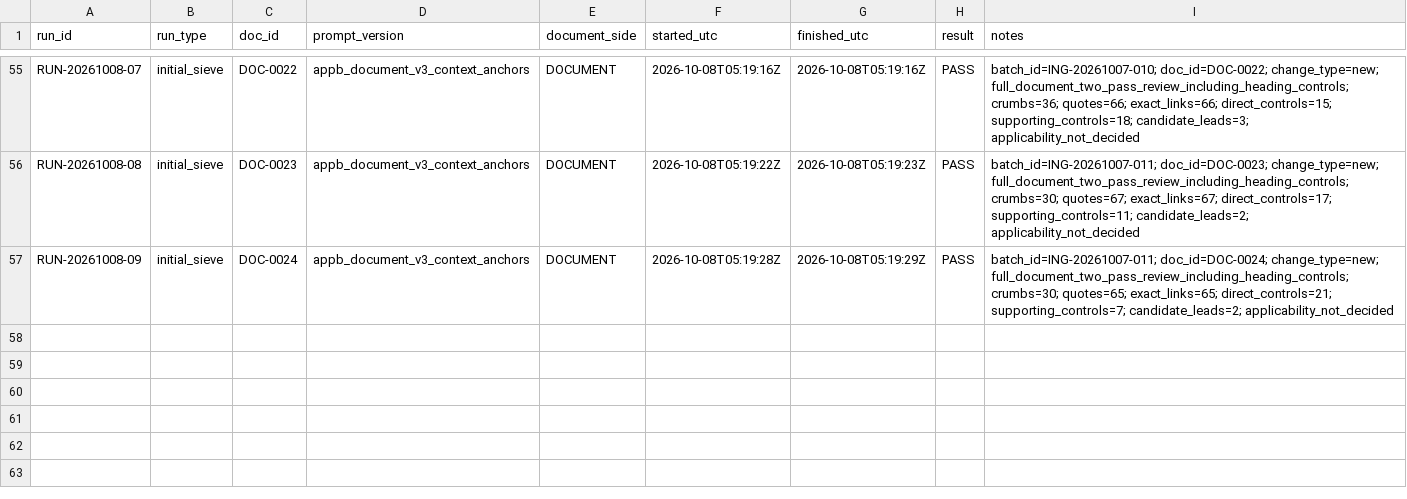
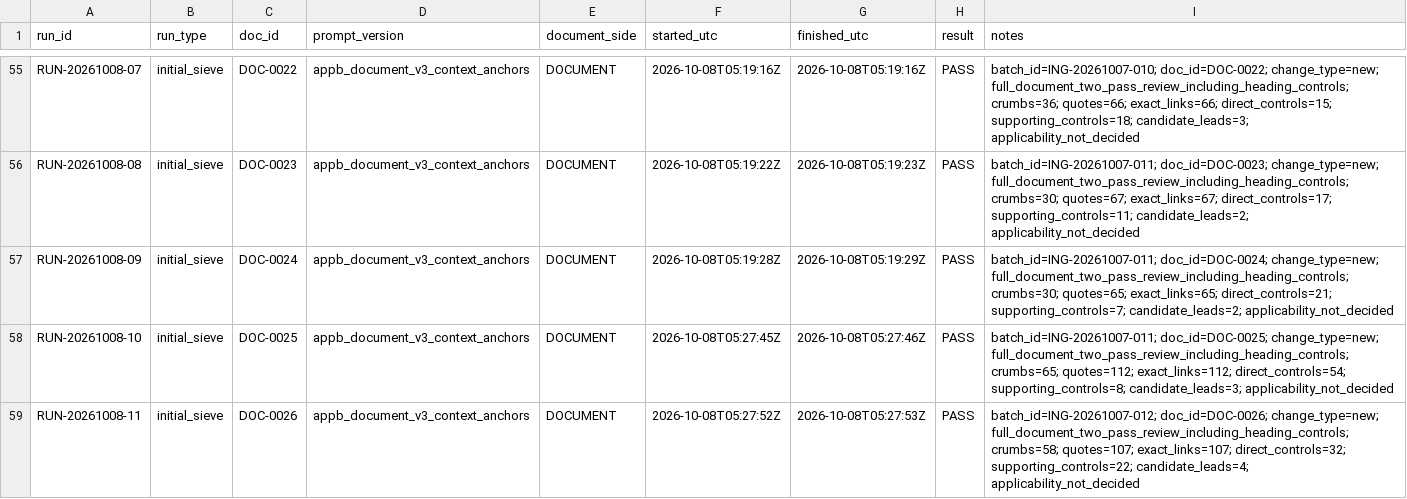
Before and after one commit to nekiee13/CC_LLM_Wiki_PKE_SA_Enconet, a CSV file: Enconet/manifests/ingest_runs.csv, drawn as a sheet; only a part is shown, gaps mark what is left out; the diff names each change by its address in the sheet, - before the commit and + after, or states it on an @@ line.

Commit message:
[Enconet] sieve measuring equipment and operating experience controls

```diff
--- a/Enconet/manifests/ingest_runs.csv
+++ b/Enconet/manifests/ingest_runs.csv
+row 58: RUN-20261008-10 | initial_sieve | DOC-0025 | appb_document_v3_context_anchors | DOCUMENT | 2026-10-08T05:27:45Z | 2026-10-08T05:27:46Z | PASS | batch_id=ING-20261007-011; doc_id=DOC-0025; change_type=new; full_document_two_pass_review_including_heading_controls; crumbs=65; quotes=112; exact_links=112; direct_controls=54; supporting_controls=8; candidate_leads=3; applicability_not_decided
+row 59: RUN-20261008-11 | initial_sieve | DOC-0026 | appb_document_v3_context_anchors | DOCUMENT | 2026-10-08T05:27:52Z | 2026-10-08T05:27:53Z | PASS | batch_id=ING-20261007-012; doc_id=DOC-0026; change_type=new; full_document_two_pass_review_including_heading_controls; crumbs=58; quotes=107; exact_links=107; direct_controls=32; supporting_controls=22; candidate_leads=4; applicability_not_decided
```
Also changed, not shown: 18 other files.
